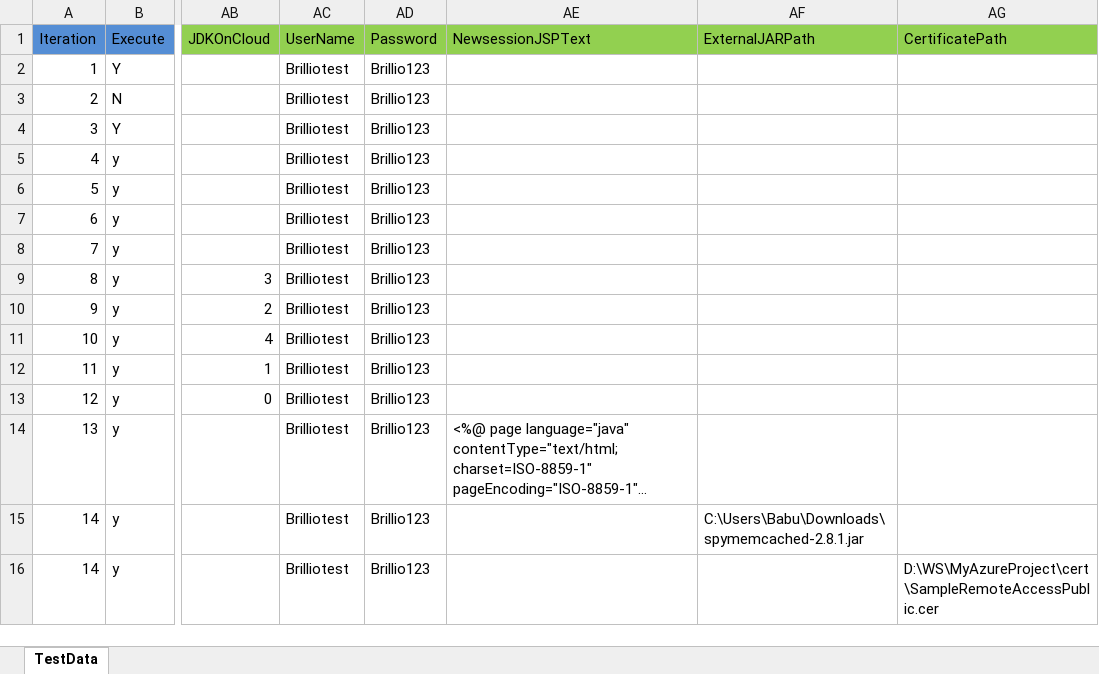
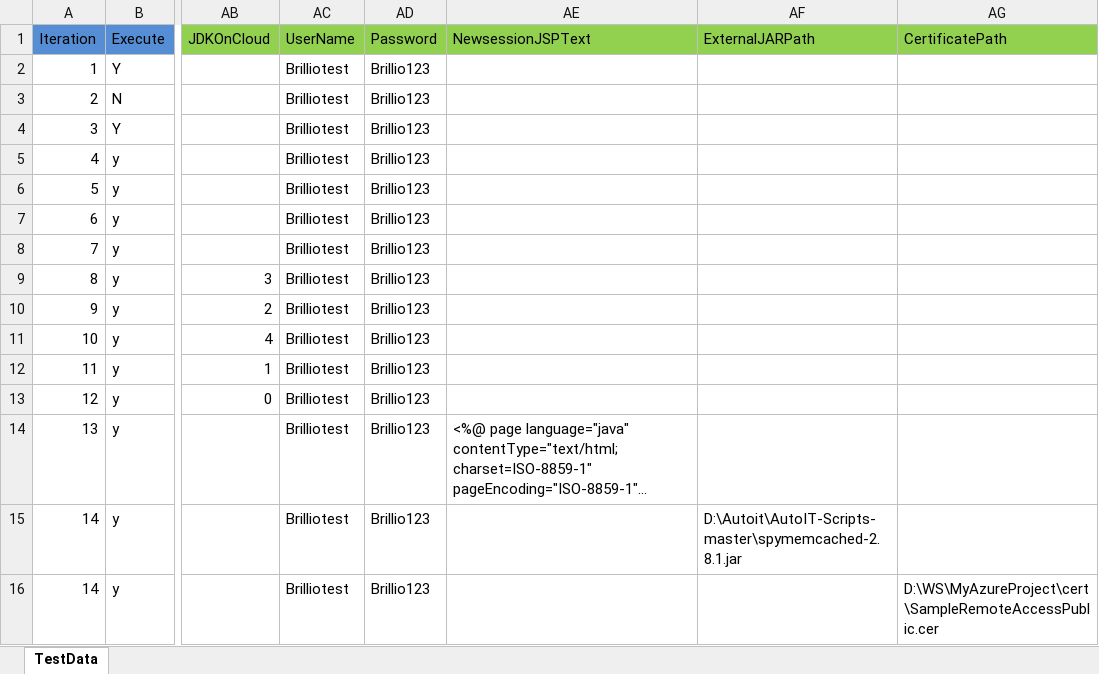
Before and after one commit to bharathrajvm/AutoIT-Scripts, an Excel workbook: TestData.xlsx, sheet TestData, drawn as a sheet; only a part is shown, gaps mark what is left out; long unchanged cells end in …; values as stored, in another font and other column widths than the file's, no borders; the diff names each change by its address in the sheet, - before the commit and + after, or states it on an @@ line.

```diff
--- a/TestData.xlsx (sheet TestData)
+++ b/TestData.xlsx (sheet TestData)
-AF15 (ExternalJARPath): C:\Users\Babu\Downloads\spymemcached-2.8.1.jar
+AF15 (ExternalJARPath): D:\Autoit\AutoIT-Scripts-master\spymemcached-2.8.1.jar
```
Also changed, not shown: 15 other files.
